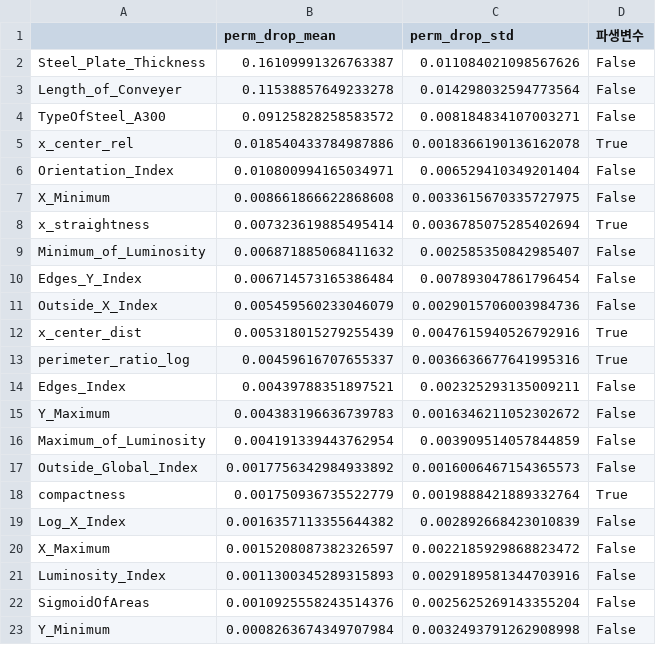
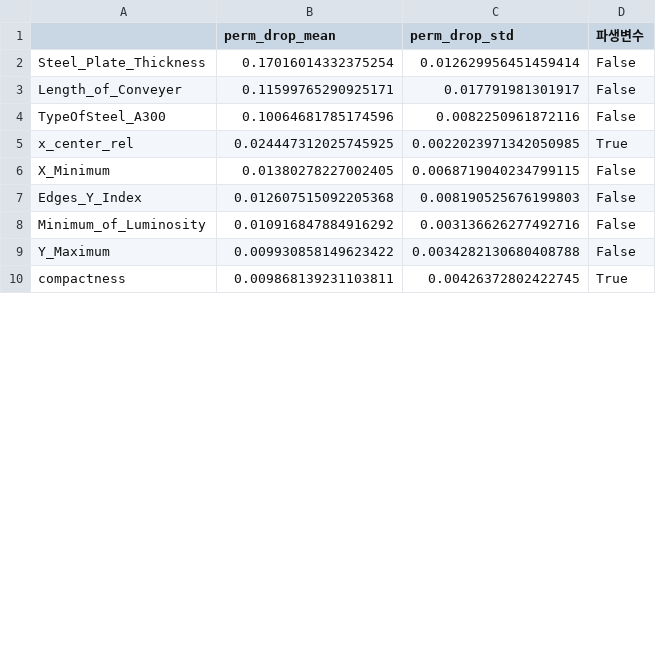
Before and after one commit to ehdwls1452/Teamproject01-steel-plate-fault-classification, a CSV file: results/final/Taegyeom_final_feature_importance.csv, drawn as a sheet; only a part is shown; the diff covers the shown part only.

```diff
--- a/results/final/Taegyeom_final_feature_importance.csv
+++ b/results/final/Taegyeom_final_feature_importance.csv
@@ -1,23 +1,10 @@
 ,perm_drop_mean,perm_drop_std,파생변수
-Steel_Plate_Thickness,0.16109991326763387,0.011084021098567626,False
-Length_of_Conveyer,0.11538857649233278,0.014298032594773564,False
-TypeOfSteel_A300,0.09125828258583572,0.008184834107003271,False
-x_center_rel,0.018540433784987886,0.0018366190136162078,True
-Orientation_Index,0.010800994165034971,0.006529410349201404,False
-X_Minimum,0.008661866622868608,0.0033615670335727975,False
-x_straightness,0.007323619885495414,0.0036785075285402694,True
-Minimum_of_Luminosity,0.006871885068411632,0.002585350842985407,False
-Edges_Y_Index,0.006714573165386484,0.007893047861796454,False
-Outside_X_Index,0.005459560233046079,0.0029015706003984736,False
-x_center_dist,0.005318015279255439,0.0047615940526792916,True
-perimeter_ratio_log,0.00459616707655337,0.0036636677641995316,True
-Edges_Index,0.00439788351897521,0.002325293135009211,False
-Y_Maximum,0.004383196636739783,0.0016346211052302672,False
-Maximum_of_Luminosity,0.004191339443762954,0.003909514057844859,False
-Outside_Global_Index,0.0017756342984933892,0.0016006467154365573,False
-compactness,0.001750936735522779,0.0019888421889332764,True
-Log_X_Index,0.0016357113355644382,0.002892668423010839,False
-X_Maximum,0.0015208087382326597,0.0022185929868823472,False
-Luminosity_Index,0.0011300345289315893,0.0029189581344703916,False
-SigmoidOfAreas,0.0010925558243514376,0.0025625269143355204,False
-Y_Minimum,0.0008263674349707984,0.0032493791262908998,False
+Steel_Plate_Thickness,0.17016014332375254,0.012629956451459414,False
+Length_of_Conveyer,0.11599765290925171,0.017791981301917,False
+TypeOfSteel_A300,0.10064681785174596,0.0082250961872116,False
+x_center_rel,0.024447312025745925,0.0022023971342050985,True
+X_Minimum,0.01380278227002405,0.0068719040234799115,False
+Edges_Y_Index,0.012607515092205368,0.008190525676199803,False
+Minimum_of_Luminosity,0.010916847884916292,0.003136626277492716,False
+Y_Maximum,0.009930858149623422,0.0034282130680408788,False
+compactness,0.009868139231103811,0.00426372802422745,True
```
Also changed, not shown: 17 added rows, 4 removed rows and 16 edited cells elsewhere in this file, results/ensemble/Taegyeom_ensemble_candidate_comparison.csv, results/ensemble/Taegyeom_ensemble_soft_voting_combos.csv, 32 other files.
